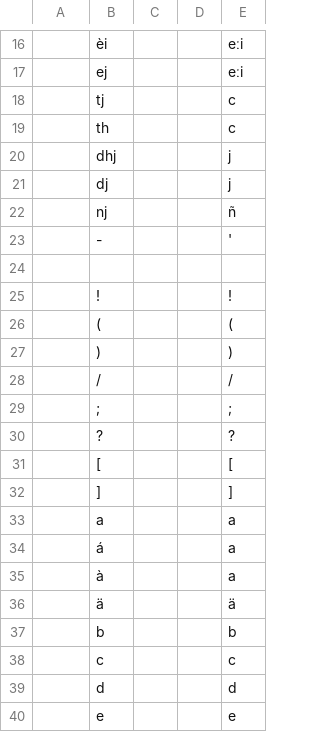
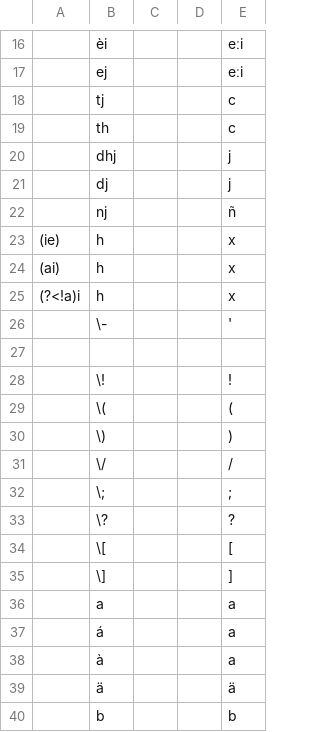
Before and after one commit to gederajeg/enolex, a TSV file: ortho/_06-francis1870_profile-skeleton.tsv, drawn as a sheet; only a part is shown, gaps mark what is left out; the shorter side is filled out with more unchanged rows; addresses are those after the commit; the diff names each change by its address in the sheet, - before the commit and + after, or states it on an @@ line.

Commit message:
Add transliteration for "h" in regex

```diff
--- a/ortho/_06-francis1870_profile-skeleton.tsv
+++ b/ortho/_06-francis1870_profile-skeleton.tsv
+row 23: (ie) | h |  |  | x
+row 24: (ai) | h |  |  | x
+row 25: (?<!a)i | h |  |  | x
-B26: -
+B26: \-
-B28: !
+B28: \!
-B29: (
+B29: \(
-B30: )
+B30: \)
-B31: /
+B31: \/
-B32: ;
+B32: \;
-B33: ?
+B33: \?
-B34: [
+B34: \[
-B35: ]
+B35: \]
```
